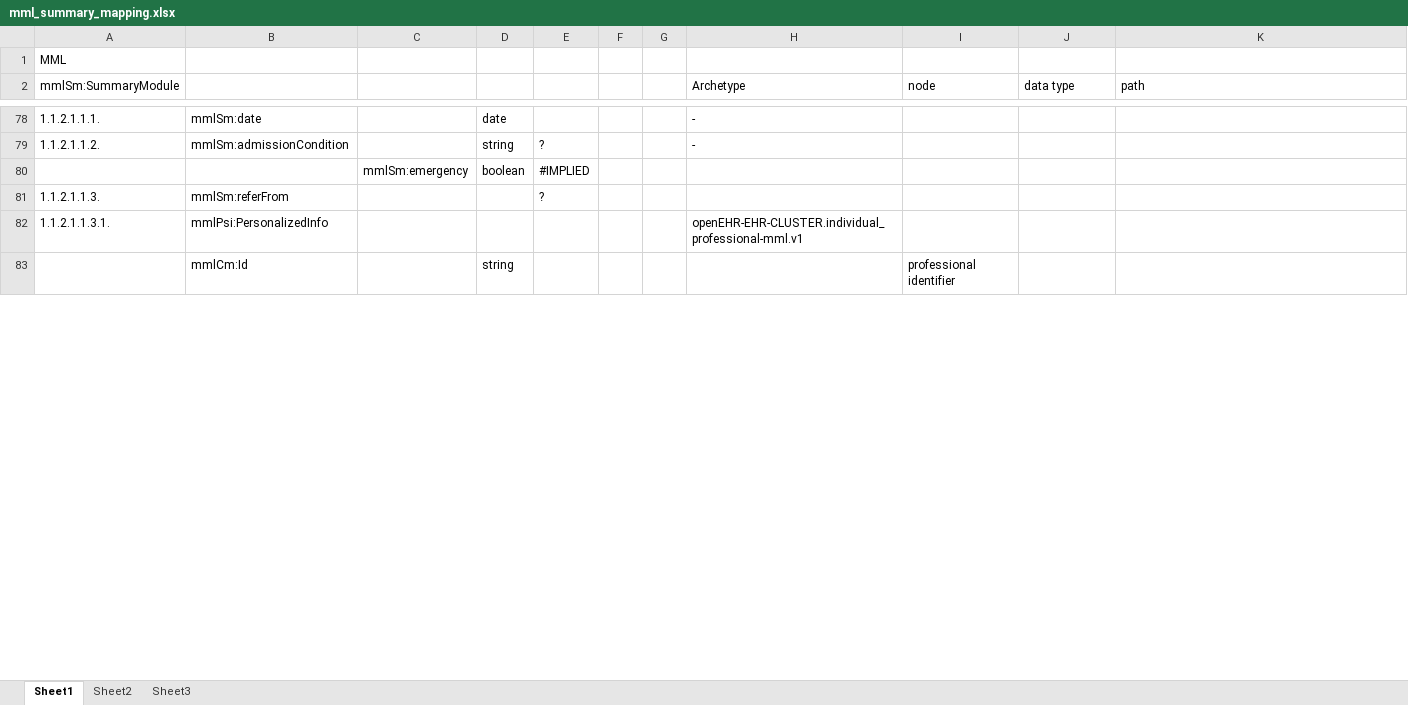
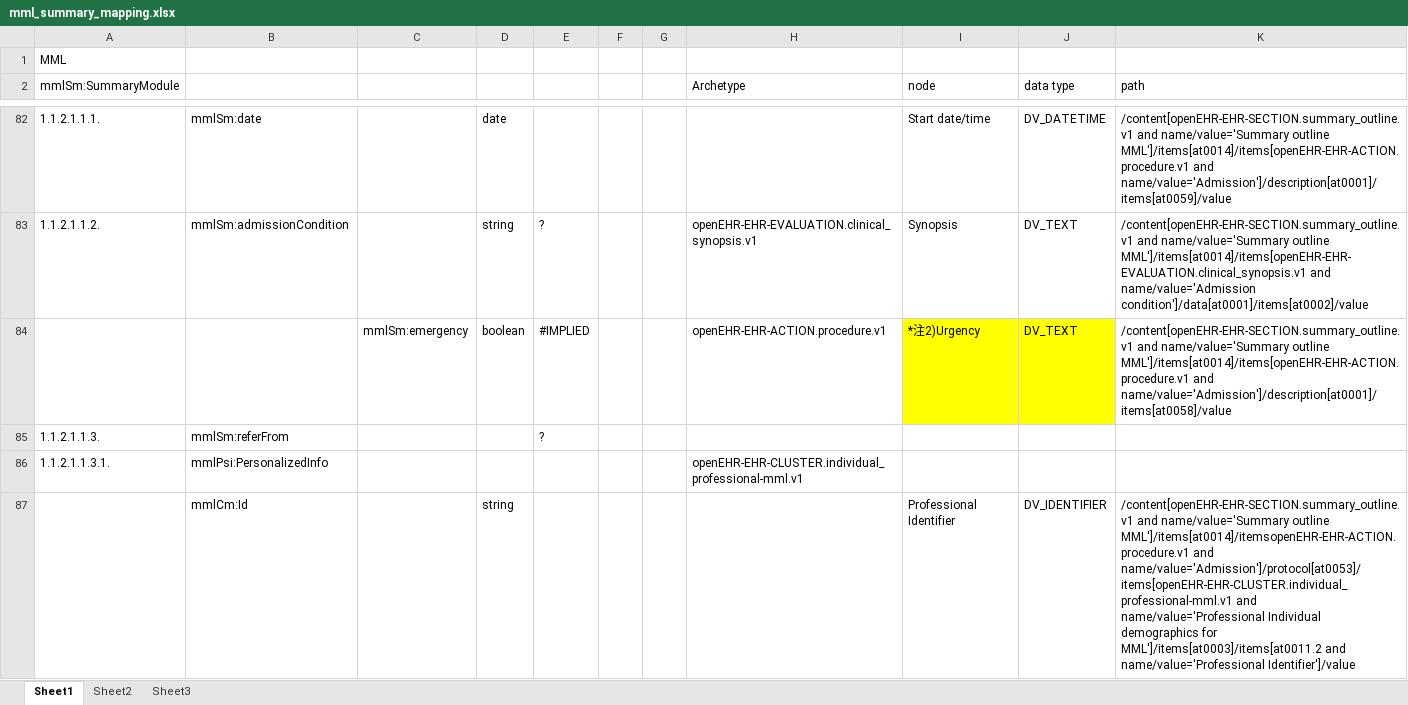
Before and after one commit to skoba/mml, an Excel workbook: mapping/mml_summary_mapping.xlsx, sheet Sheet1, drawn as a sheet; only a part is shown, gaps mark what is left out; values as stored, in another font and other column widths than the file's, no borders; removed rows and columns are numbered as before the commit, all else as after; the diff covers the shown part only; the diff names each change by its address in the sheet, - before the commit and + after, or states it on an @@ line.

Commit message:
disfunction at mml_summary

```diff
--- a/mapping/mml_summary_mapping.xlsx (sheet Sheet1)
+++ b/mapping/mml_summary_mapping.xlsx (sheet Sheet1)
-H82 (Archetype): -
+H82 (Archetype): (empty)
-I82 (node): (empty)
+I82 (node): Start date/time
-J82 (data type): (empty)
+J82 (data type): DV_DATETIME
-K82 (path): (empty)
+K82 (path): /content[openEHR-EHR-SECTION.summary_outline.v1 and name/value='Summary outline MML']/items[at0014]/items[openEHR-EHR-ACTION.procedure.v1 and name/value='Admission']/description[at0001]/items[at0059]/value
-H83 (Archetype): -
+H83 (Archetype): openEHR-EHR-EVALUATION.clinical_synopsis.v1
-I83 (node): (empty)
+I83 (node): Synopsis
-J83 (data type): (empty)
+J83 (data type): DV_TEXT
-K83 (path): (empty)
+K83 (path): /content[openEHR-EHR-SECTION.summary_outline.v1 and name/value='Summary outline MML']/items[at0014]/items[openEHR-EHR-EVALUATION.clinical_synopsis.v1 and name/value='Admission condition']/data[at0001]/items[at0002]/value
-row 80:  |  | mmlSm:emergency | boolean | #IMPLIED
+row 84:  |  | mmlSm:emergency | boolean | #IMPLIED |  |  | openEHR-EHR-ACTION.procedure.v1 | *注2)Urgency | DV_TEXT | /content[openEHR-EHR-SECTION.summary_outline.v1 and name/value='Summary outline MML']/items[at0014]/items[openEHR-EHR-ACTION.procedure.v1 and name/value='Admission']/description[at0001]/items[at0058]/value
-I87 (node): professional identifier
+I87 (node): Professional Identifier
-J87 (data type): (empty)
+J87 (data type): DV_IDENTIFIER
-K87 (path): (empty)
+K87 (path): /content[openEHR-EHR-SECTION.summary_outline.v1 and name/value='Summary outline MML']/items[at0014]/itemsopenEHR-EHR-ACTION.procedure.v1 and name/value='Admission']/protocol[at0053]/items[openEHR-EHR-CLUSTER.individual_professional-mml.v1 and name/value='Professional Individual demographics for MML']/items[at0003]/items[at0011.2 and name/value='Professional Identifier']/value
```
Also changed, not shown: 49 added rows, 8 removed rows, 440 edited cells and cell formats elsewhere in this sheet, 12 other files.
